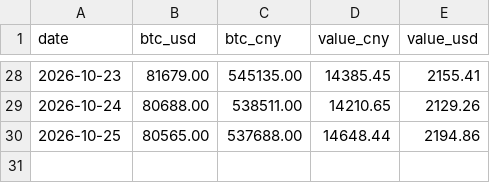
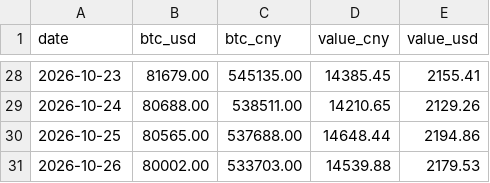
Before and after one commit to SayangChun/0.1BTC, a CSV file: data/prices.csv, drawn as a sheet; only a part is shown, gaps mark what is left out.

```diff
--- a/data/prices.csv
+++ b/data/prices.csv
@@ -30 +30,2 @@ date,btc_usd,btc_cny,value_cny,value_usd
 2026-10-25,80565.00,537688.00,14648.44,2194.86
+2026-10-26,80002.00,533703.00,14539.88,2179.53
```
Also changed, not shown: 1 other file.
